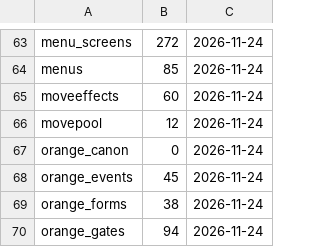
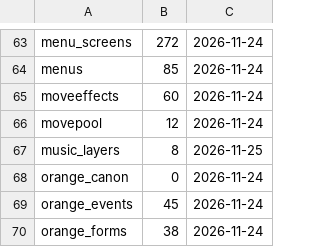
Before and after one commit to whistleboi/pokemon-games, a TSV file: Kanto Math Game/dev/checks/baseline.tsv, drawn as a sheet; only a part is shown, gaps mark what is left out; the shorter side is filled out with more unchanged rows.

```diff
--- a/Kanto Math Game/dev/checks/baseline.tsv
+++ b/Kanto Math Game/dev/checks/baseline.tsv
@@ -66,2 +66,3 @@ moveeffects	60	2026-11-24
 movepool	12	2026-11-24
+music_layers	8	2026-11-25
 orange_canon	0	2026-11-24
```
Also changed, not shown: 9 other files.
